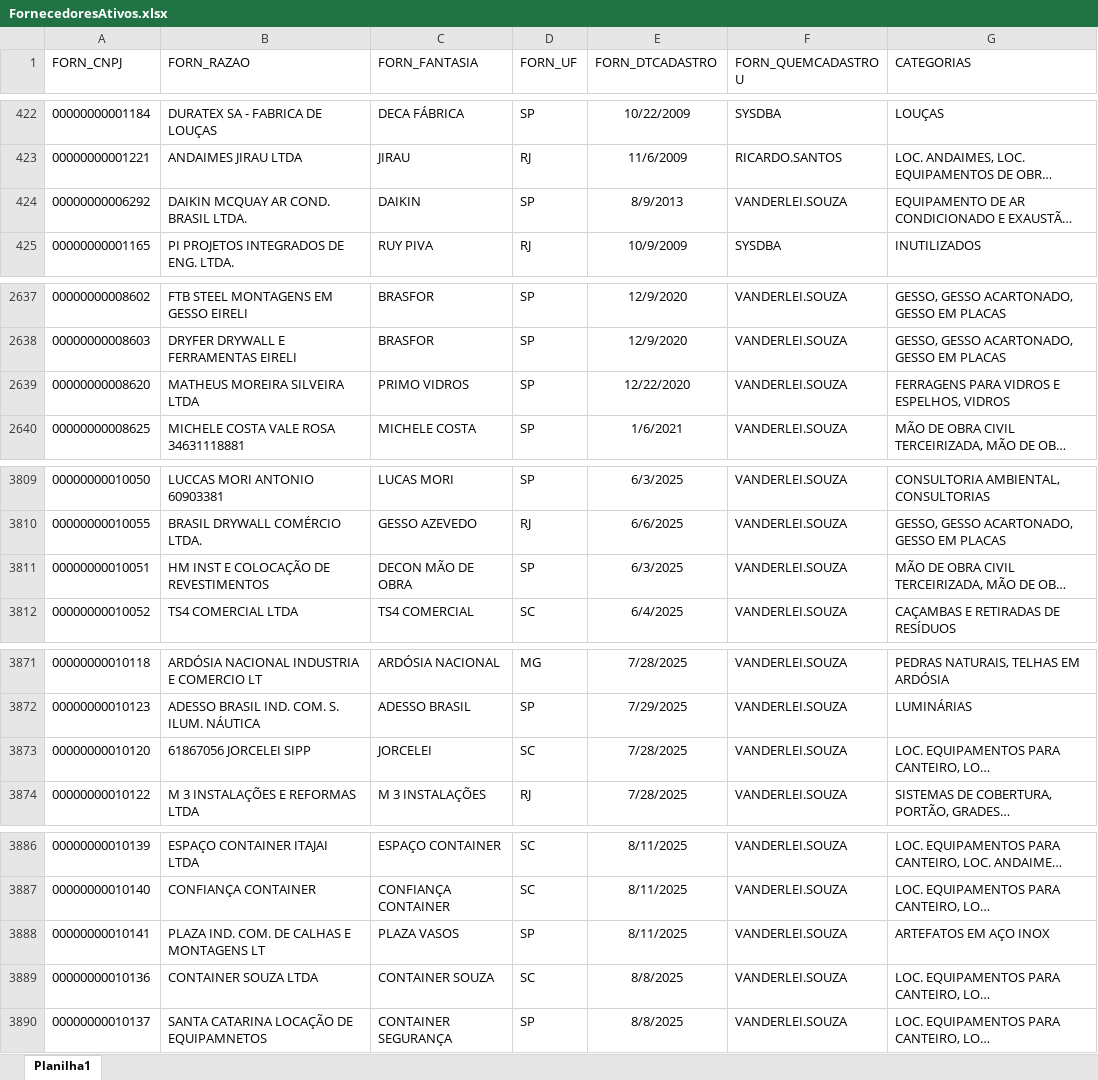
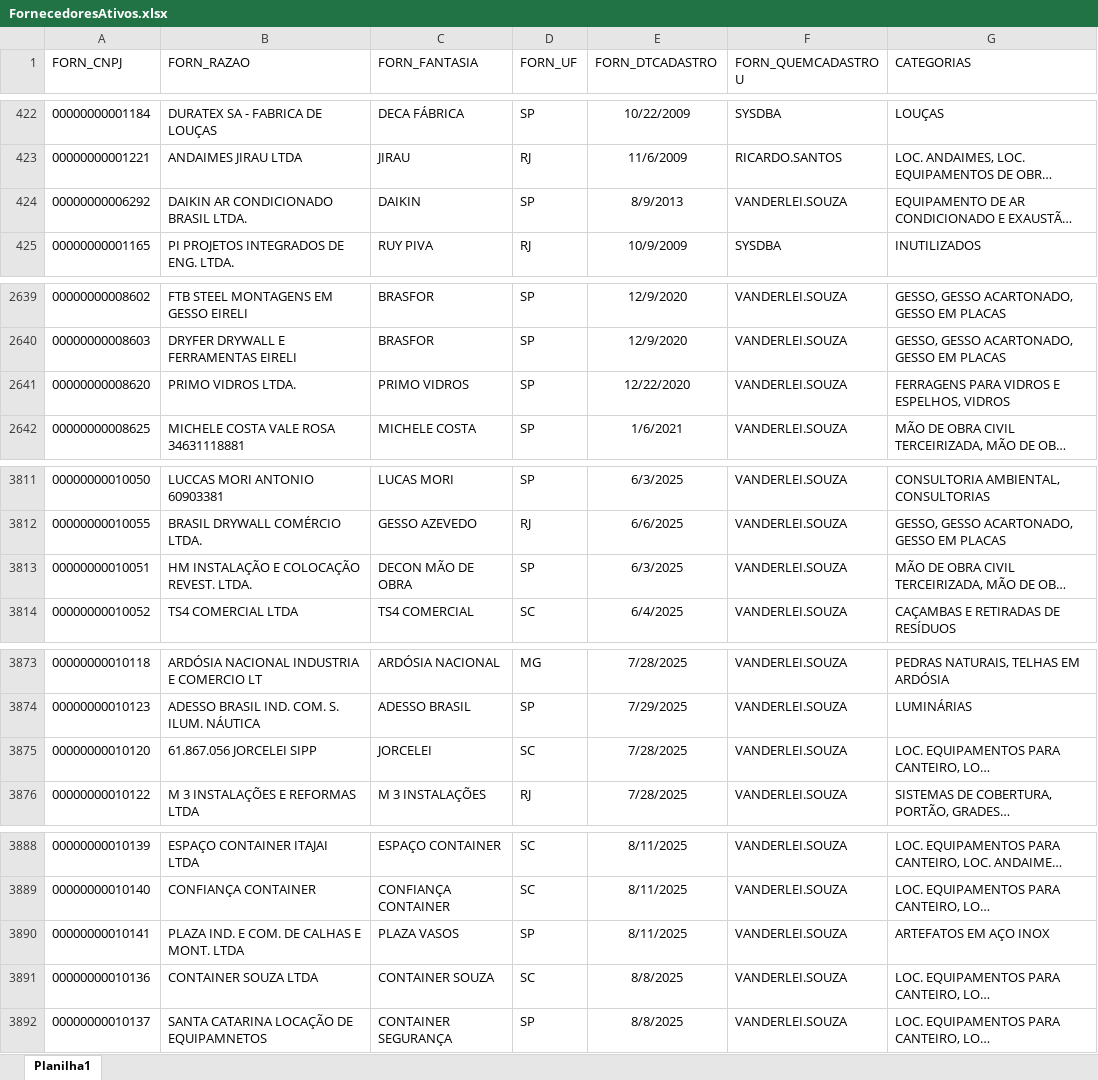
Before and after one commit to Mgiglio98/Indicadores_Suprimentos, an Excel workbook: FornecedoresAtivos.xlsx, sheet Planilha1, drawn as a sheet; only a part is shown, gaps mark what is left out; long unchanged cells end in …; values as stored, in another font and other column widths than the file's, no borders; addresses are those after the commit; the diff covers the shown part only; the diff names each change by its address in the sheet, - before the commit and + after, or states it on an @@ line.

```diff
--- a/FornecedoresAtivos.xlsx (sheet Planilha1)
+++ b/FornecedoresAtivos.xlsx (sheet Planilha1)
-B424 (FORN_RAZAO): DAIKIN MCQUAY AR COND. BRASIL LTDA.
+B424 (FORN_RAZAO): DAIKIN AR CONDICIONADO BRASIL LTDA.
-B2641 (FORN_RAZAO): MATHEUS MOREIRA SILVEIRA LTDA
+B2641 (FORN_RAZAO): PRIMO VIDROS LTDA.
-B3813 (FORN_RAZAO): HM INST E COLOCAÇÃO DE REVESTIMENTOS
+B3813 (FORN_RAZAO): HM INSTALAÇÃO E COLOCAÇÃO REVEST. LTDA.
-B3875 (FORN_RAZAO): 61867056 JORCELEI SIPP
+B3875 (FORN_RAZAO): 61.867.056 JORCELEI SIPP
-B3890 (FORN_RAZAO): PLAZA IND. COM. DE CALHAS E MONTAGENS LT
+B3890 (FORN_RAZAO): PLAZA IND. E COM. DE CALHAS E MONT. LTDA
```
Also changed, not shown: 15 added rows elsewhere in this sheet, Empreendimentos.xlsx, 1 other file.
